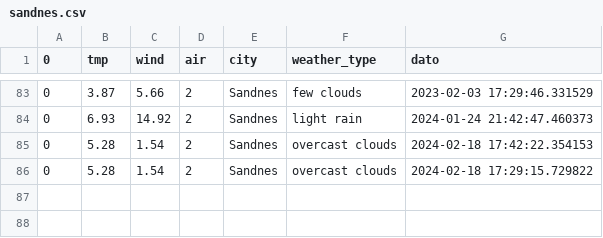
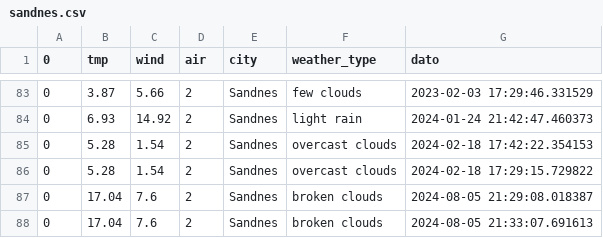
Before and after one commit to Panzerjan/weather, a CSV file: files/weather/sandnes.csv, drawn as a sheet; only a part is shown, gaps mark what is left out.

```diff
--- a/files/weather/sandnes.csv
+++ b/files/weather/sandnes.csv
@@ -86 +86,3 @@
 0,5.28,1.54,2,Sandnes,overcast clouds,2024-02-18 17:29:15.729822
+0,17.04,7.6,2,Sandnes,broken clouds,2024-08-05 21:29:08.018387
+0,17.04,7.6,2,Sandnes,broken clouds,2024-08-05 21:33:07.691613
```
Also changed, not shown: 2 other files.
